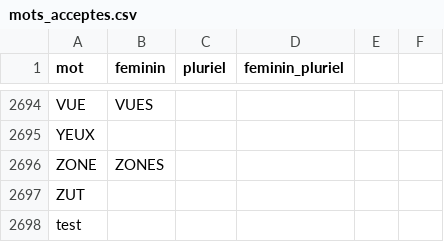
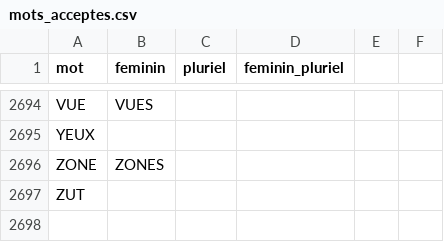
Before and after one commit to Asulf92/NSI-Projet2-Scrabble, a CSV file: Scrabble_final/mots_acceptes.csv, drawn as a sheet; only a part is shown, gaps mark what is left out.

Commit message:
Update mots_acceptes.csv

```diff
--- a/Scrabble_final/mots_acceptes.csv
+++ b/Scrabble_final/mots_acceptes.csv
@@ -2697,2 +2697 @@ ZONE,ZONES,,,,
 ZUT,,,,,
-test
```
